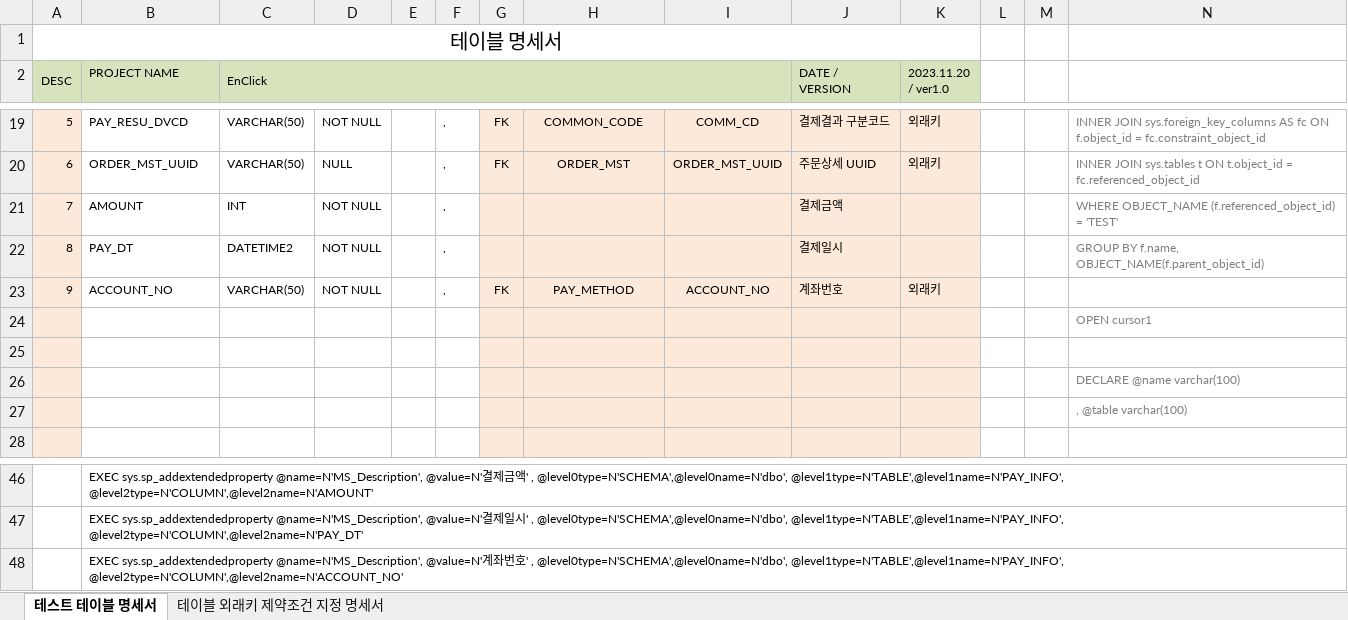
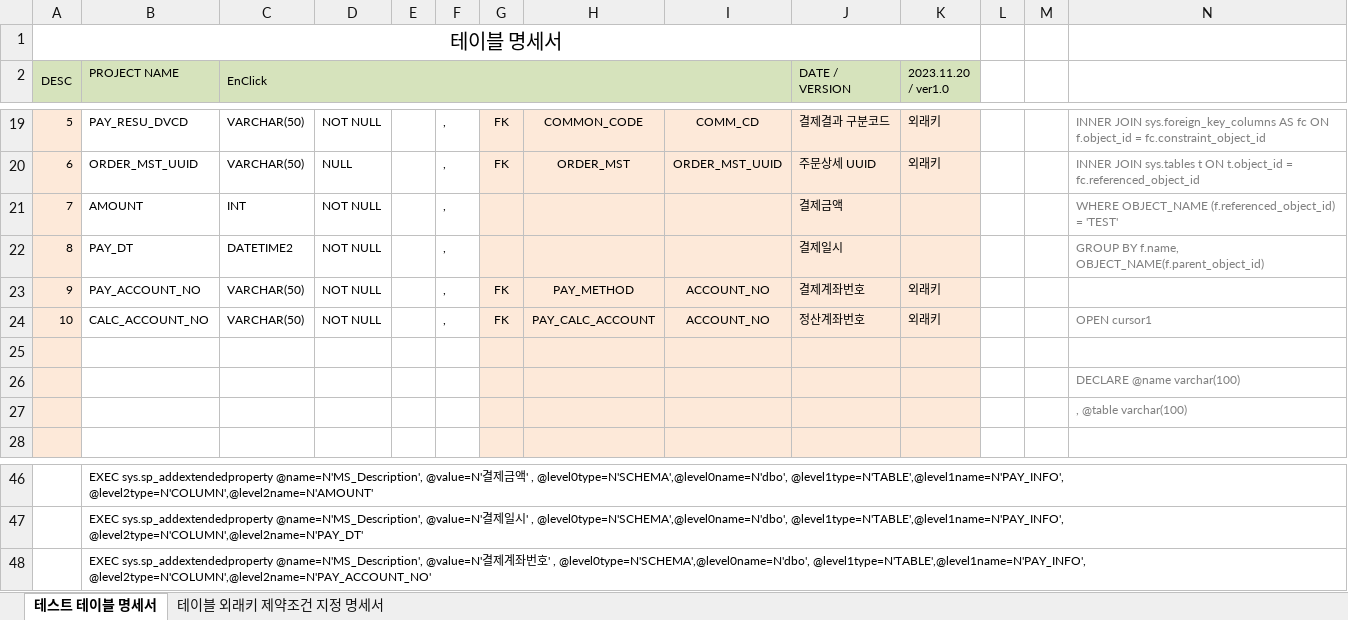
Before and after one commit to TurtleSwitch/EnClick-DOCU, an Excel workbook: DB Specification/ENCLICK_테이블 명세서_PAY_INFO.xlsx, sheet 테스트 테이블 명세서, drawn as a sheet; only a part is shown, gaps mark what is left out; values as stored, in another font and other column widths than the file's, no borders; charts and pictures not drawn; removed rows and columns are numbered as before the commit, all else as after; the diff names each change by its address in the sheet, - before the commit and + after, or states it on an @@ line.

Commit message:
PAY_INFO 수정

```diff
--- a/DB Specification/ENCLICK_테이블 명세서_PAY_INFO.xlsx (sheet 테스트 테이블 명세서)
+++ b/DB Specification/ENCLICK_테이블 명세서_PAY_INFO.xlsx (sheet 테스트 테이블 명세서)
-B23 (PROJECT NAME): ACCOUNT_NO
+B23 (PROJECT NAME): PAY_ACCOUNT_NO
-J23 (DATE / VERSION): 계좌번호
+J23 (DATE / VERSION): 결제계좌번호
-row 24:  |  |  |  |  |  |  |  |  |  |  |  |  | OPEN cursor1
+row 24: 10 | CALC_ACCOUNT_NO | VARCHAR(50) | NOT NULL |  | , | FK | PAY_CALC_ACCOUNT | ACCOUNT_NO | 정산계좌번호 | 외래키 |  |  | OPEN cursor1
-B48 (PROJECT NAME): …@name=N'MS_Description', @value=N'계좌번호' , @level0type=N'SCHEMA',@level0name=N'dbo', @level1type=N'TABLE',@level1name=N'PAY_INFO', @level2type=N'COLUMN',@level2name=N'ACCOUNT_NO'
+B48 (PROJECT NAME): …@name=N'MS_Description', @value=N'결제계좌번호' , @level0type=N'SCHEMA',@level0name=N'dbo', @level1type=N'TABLE',@level1name=N'PAY_INFO', @level2type=N'COLUMN',@level2name=N'PAY_ACCOUNT_NO'
```
Also changed, not shown: sheet 테이블 외래키 제약조건 지정 명세서.
